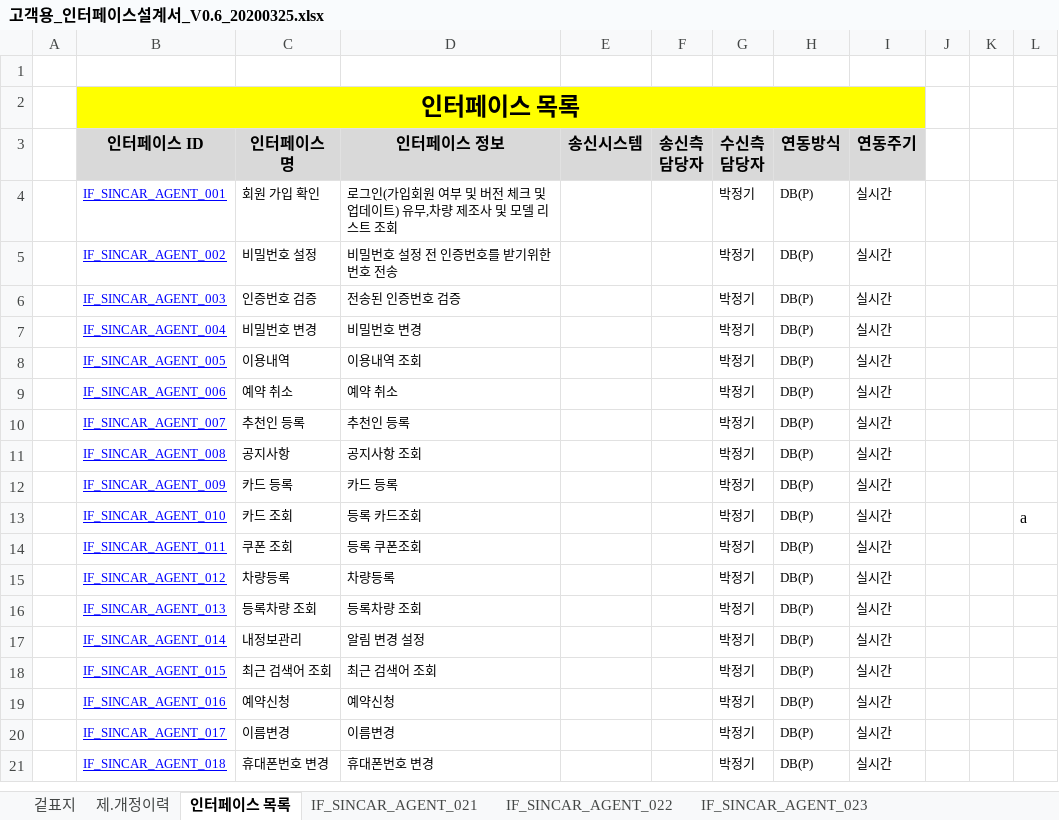
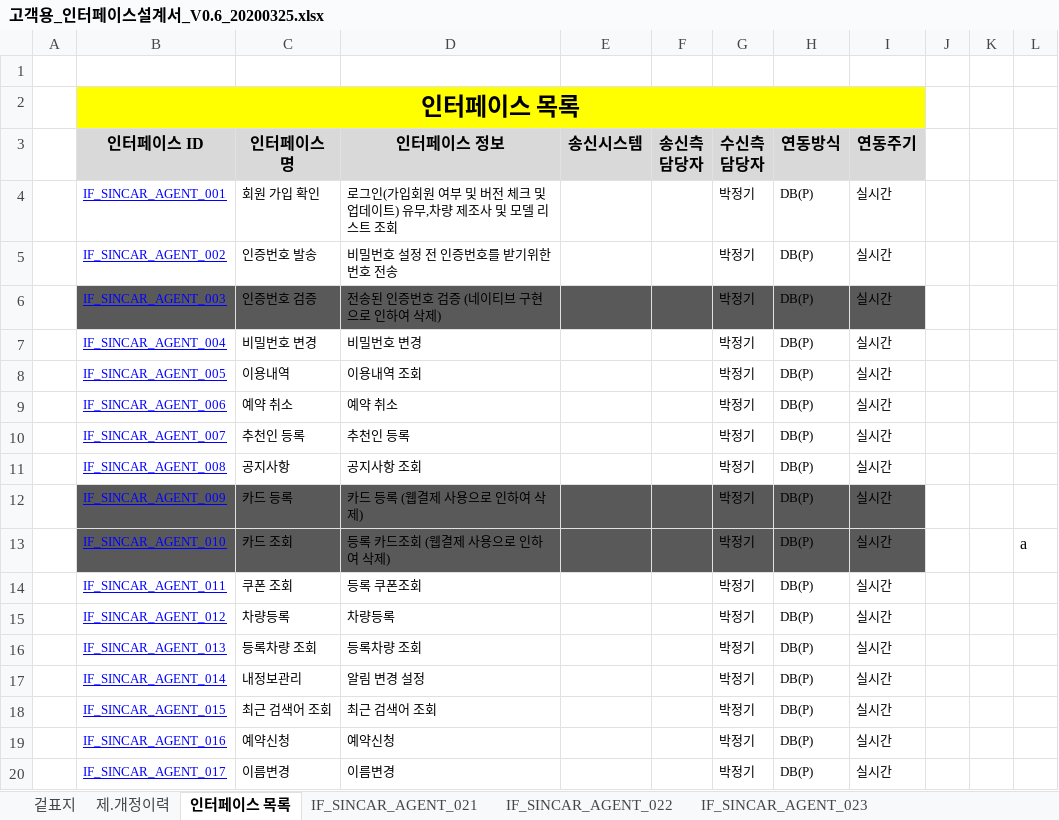
Before and after one commit to rixk-kim/sincarproject, an Excel workbook: Interface 문서/고객용_인터페이스설계서_V0.6_20200325.xlsx, sheet 인터페이스 목록, drawn as a sheet; only a part is shown; the shorter side is filled out with more unchanged rows; values as stored, in another font and other column widths than the file's, no borders; the diff names each change by its address in the sheet, - before the commit and + after, or states it on an @@ line.

Commit message:
0. - 로그인시 로딩프로그래스바 추가 (로그인에 구현되어 있는거 전체적으로 사용할 수 있게 변경) 1. - 메인화면 광고 테두리 변경 2. - 인증문자 발송 인터페이스 적용 3. - 비밀번호 설정 인터페이스 적용 4. - 이용내역 조회 인터페이스 적용 5. - 예약 취소 인터페이스 적용 6. - 추천인 등록 인터페이스 적용 7. - 공지사항 조회 인터페이스 적용

```diff
--- a/Interface 문서/고객용_인터페이스설계서_V0.6_20200325.xlsx (sheet 인터페이스 목록)
+++ b/Interface 문서/고객용_인터페이스설계서_V0.6_20200325.xlsx (sheet 인터페이스 목록)
-C5 (인터페이스 명): 비밀번호 설정
+C5 (인터페이스 명): 인증번호 발송
-B6:I6 fill: none
+B6:I6 fill: #595959
-D6 (인터페이스 정보): 전송된 인증번호 검증
+D6 (인터페이스 정보): 전송된 인증번호 검증 (네이티브 구현으로 인하여 삭제)
-B12:I13 fill: none
+B12:I13 fill: #595959
-D12 (인터페이스 정보): 카드 등록
+D12 (인터페이스 정보): 카드 등록 (웹결제 사용으로 인하여 삭제)
-D13 (인터페이스 정보): 등록 카드조회
+D13 (인터페이스 정보): 등록 카드조회 (웹결제 사용으로 인하여 삭제)
```
Also changed, not shown: sheet IF_SINCAR_AGENT_002, sheet IF_SINCAR_AGENT_008, sheet IF_SINCAR_AGENT_004, sheet IF_SINCAR_AGENT_003, sheet IF_SINCAR_AGENT_006, sheet IF_SINCAR_AGENT_007, 2 more sheets, charts or pictures, 57 other files.
